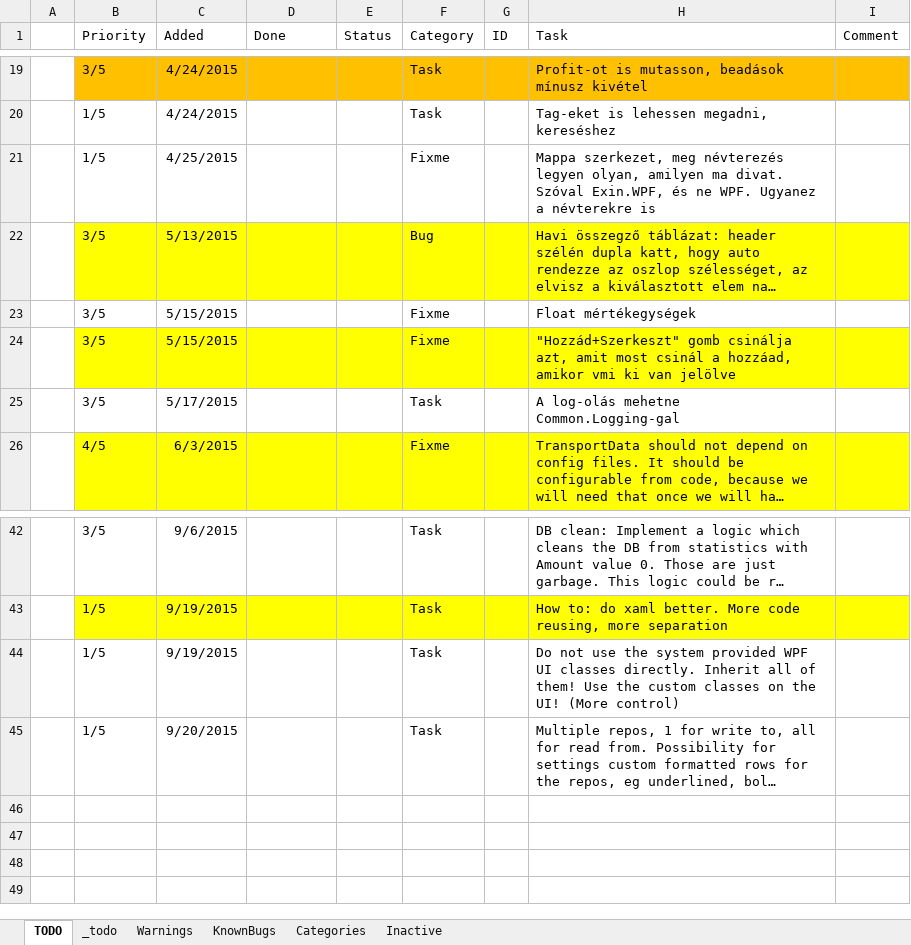
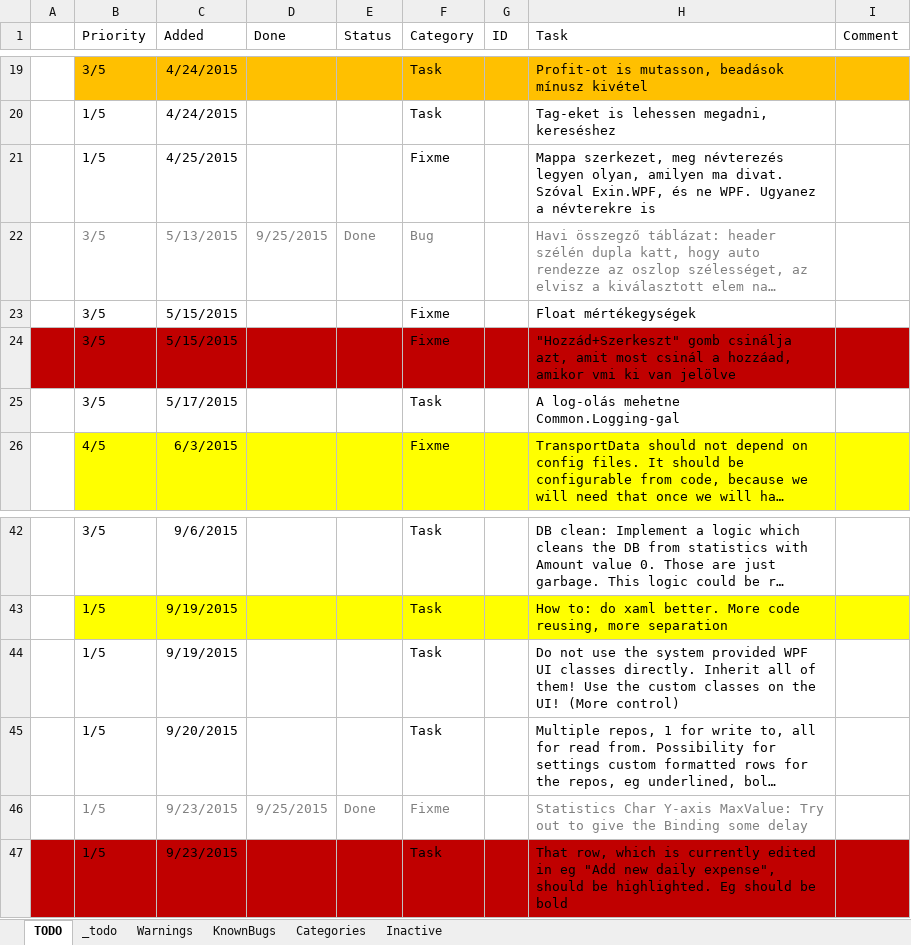
Before and after one commit to nvirth/Exin, an Excel workbook: Helpers/Exin issues.xlsx, sheet TODO, drawn as a sheet; only a part is shown, gaps mark what is left out; long unchanged cells end in …; values as stored, in another font and other column widths than the file's, no borders; the diff names each change by its address in the sheet, - before the commit and + after, or states it on an @@ line.

```diff
--- a/Helpers/Exin issues.xlsx (sheet TODO)
+++ b/Helpers/Exin issues.xlsx (sheet TODO)
-B22:I22 fill: #FFFF00
+B22:I22 fill: none
-B22:C22 text colour: black
+B22:C22 text colour: #808080
-D22 (Done): (empty)
+D22 (Done): 9/25/2015
-E22 (Status): (empty)
+E22 (Status): Done
-F22 text colour: black
+F22 text colour: #808080
-H22 text colour: black
+H22 text colour: #808080
-A24 fill: none
+A24 fill: #C00000
-B24:I24 fill: #FFFF00
+B24:I24 fill: #C00000
+row 46:  | 1/5 | 9/23/2015 | 9/25/2015 | Done | Fixme |  | Statistics Char Y-axis MaxValue: Try out to give the Binding some delay
+row 47:  | 1/5 | 9/23/2015 |  |  | Task |  | That row, which is currently edited in eg "Add new daily expense", should be highlighted. Eg should be bold
```
Also changed, not shown: 5 other files.
